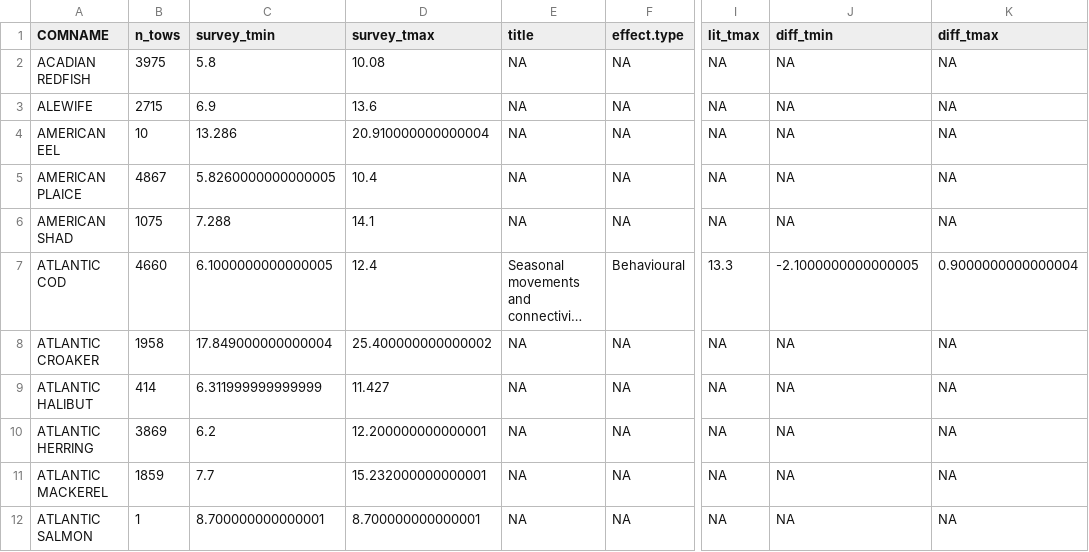
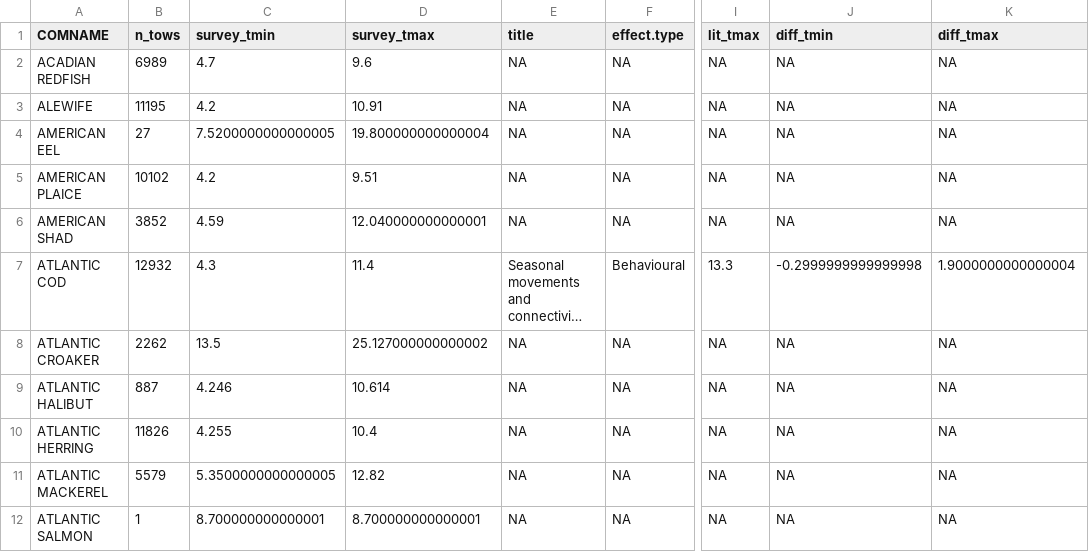
Before and after one commit to NEFSC/READ-EDAB-enviroThresholds, a CSV file: data/thermal_niche/survey_vs_literature.csv, drawn as a sheet; only a part is shown, gaps mark what is left out; long unchanged cells end in …; the diff covers the shown part only; the diff names each change by its address in the sheet, - before the commit and + after, or states it on an @@ line.

```diff
--- a/data/thermal_niche/survey_vs_literature.csv
+++ b/data/thermal_niche/survey_vs_literature.csv
-B2 (n_tows): 3975
+B2 (n_tows): 6989
-C2 (survey_tmin): 5.8
+C2 (survey_tmin): 4.7
-D2 (survey_tmax): 10.08
+D2 (survey_tmax): 9.6
-B3 (n_tows): 2715
+B3 (n_tows): 11195
-C3 (survey_tmin): 6.9
+C3 (survey_tmin): 4.2
-D3 (survey_tmax): 13.6
+D3 (survey_tmax): 10.91
-B4 (n_tows): 10
+B4 (n_tows): 27
-C4 (survey_tmin): 13.286
+C4 (survey_tmin): 7.5200000000000005
-D4 (survey_tmax): 20.910000000000004
+D4 (survey_tmax): 19.800000000000004
-B5 (n_tows): 4867
+B5 (n_tows): 10102
-C5 (survey_tmin): 5.8260000000000005
+C5 (survey_tmin): 4.2
-D5 (survey_tmax): 10.4
+D5 (survey_tmax): 9.51
-B6 (n_tows): 1075
+B6 (n_tows): 3852
-C6 (survey_tmin): 7.288
+C6 (survey_tmin): 4.59
-D6 (survey_tmax): 14.1
+D6 (survey_tmax): 12.040000000000001
-B7 (n_tows): 4660
+B7 (n_tows): 12932
-C7 (survey_tmin): 6.1000000000000005
+C7 (survey_tmin): 4.3
-D7 (survey_tmax): 12.4
+D7 (survey_tmax): 11.4
-J7 (diff_tmin): -2.1000000000000005
+J7 (diff_tmin): -0.2999999999999998
-K7 (diff_tmax): 0.9000000000000004
+K7 (diff_tmax): 1.9000000000000004
-B8 (n_tows): 1958
+B8 (n_tows): 2262
-C8 (survey_tmin): 17.849000000000004
+C8 (survey_tmin): 13.5
-D8 (survey_tmax): 25.400000000000002
+D8 (survey_tmax): 25.127000000000002
-B9 (n_tows): 414
+B9 (n_tows): 887
-C9 (survey_tmin): 6.311999999999999
+C9 (survey_tmin): 4.246
-D9 (survey_tmax): 11.427
+D9 (survey_tmax): 10.614
-B10 (n_tows): 3869
+B10 (n_tows): 11826
-C10 (survey_tmin): 6.2
+C10 (survey_tmin): 4.255
-D10 (survey_tmax): 12.200000000000001
+D10 (survey_tmax): 10.4
-B11 (n_tows): 1859
+B11 (n_tows): 5579
-C11 (survey_tmin): 7.7
+C11 (survey_tmin): 5.3500000000000005
-D11 (survey_tmax): 15.232000000000001
+D11 (survey_tmax): 12.82
```
Also changed, not shown: 151 edited cells elsewhere in this file, data/historic_habitat/historic_habitat_summary.csv, data/thermal_niche/niche_bootstrap.csv, 53 other files.
